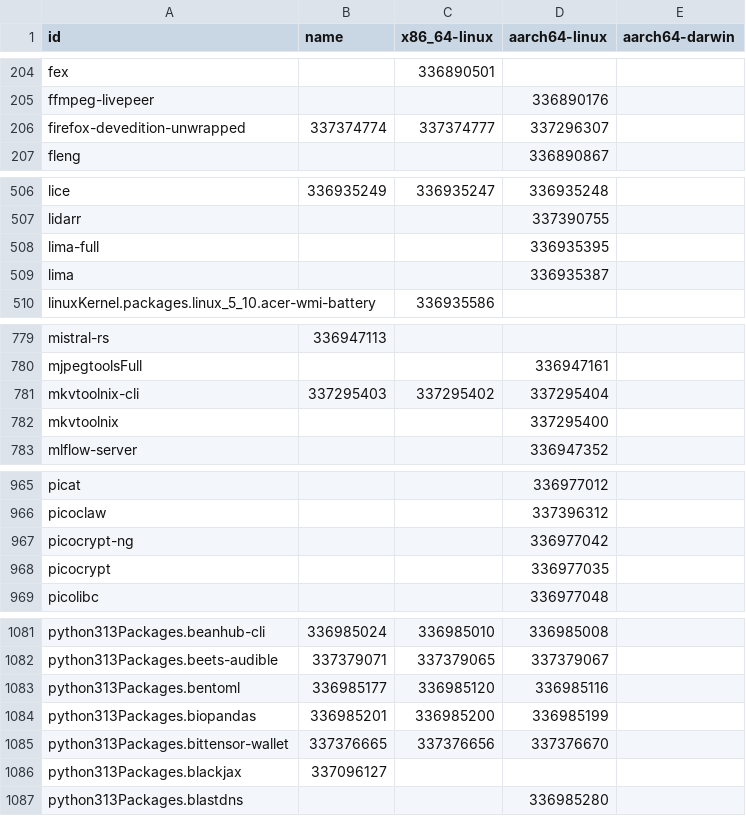
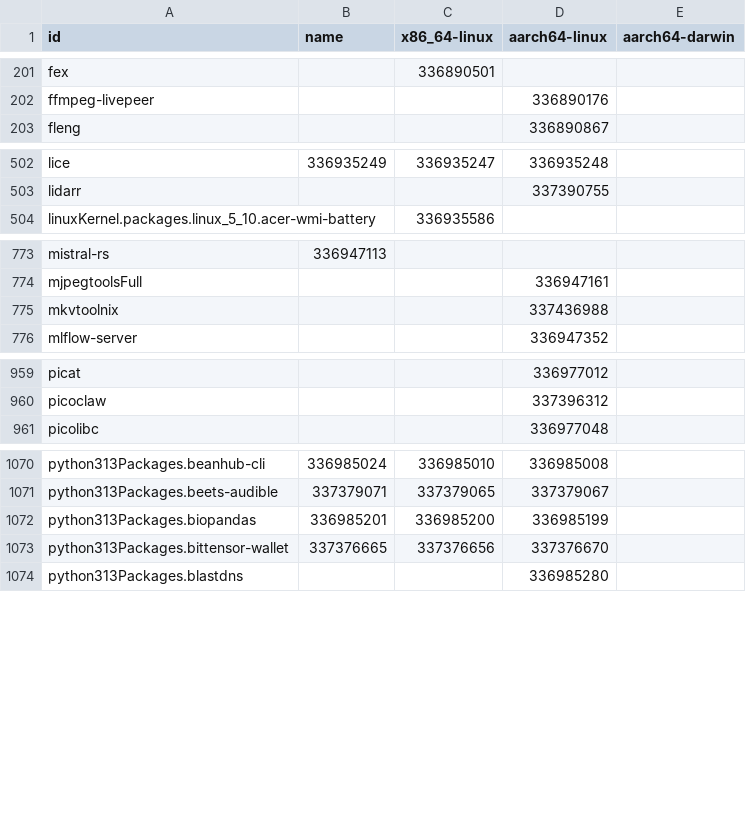
Before and after one commit to dtomvan/nixpkgs-failure-notify, a CSV file: results/trunk/4-failures-packed.csv, drawn as a sheet; only a part is shown, gaps mark what is left out; the diff covers the shown part only.

```diff
--- a/results/trunk/4-failures-packed.csv
+++ b/results/trunk/4-failures-packed.csv
@@ -205,3 +202,2 @@ fex,,336890501,
 ffmpeg-livepeer,,,336890176
-firefox-devedition-unwrapped,337374774,337374777,337296307
 fleng,,,336890867
@@ -507,4 +503,2 @@ lice,336935249,336935247,336935248
 lidarr,,,337390755
-lima-full,,,336935395
-lima,,,336935387
 linuxKernel.packages.linux_5_10.acer-wmi-battery,,336935586,
@@ -780,4 +774,3 @@ mistral-rs,336947113,,
 mjpegtoolsFull,,,336947161
-mkvtoolnix-cli,337295403,337295402,337295404
-mkvtoolnix,,,337295400
+mkvtoolnix,,,337436988
 mlflow-server,,,336947352
@@ -966,4 +960,2 @@ picat,,,336977012
 picoclaw,,,337396312
-picocrypt-ng,,,336977042
-picocrypt,,,336977035
 picolibc,,,336977048
@@ -1082,6 +1071,4 @@ python313Packages.beanhub-cli,336985024,336985010,336985008
 python313Packages.beets-audible,337379071,337379065,337379067
-python313Packages.bentoml,336985177,336985120,336985116
 python313Packages.biopandas,336985201,336985200,336985199
 python313Packages.bittensor-wallet,337376665,337376656,337376670
-python313Packages.blackjax,337096127,,
 python313Packages.blastdns,,,336985280
```
Also changed, not shown: 3 added rows, 15 removed rows and 28 edited cells elsewhere in this file, 2 other files.
